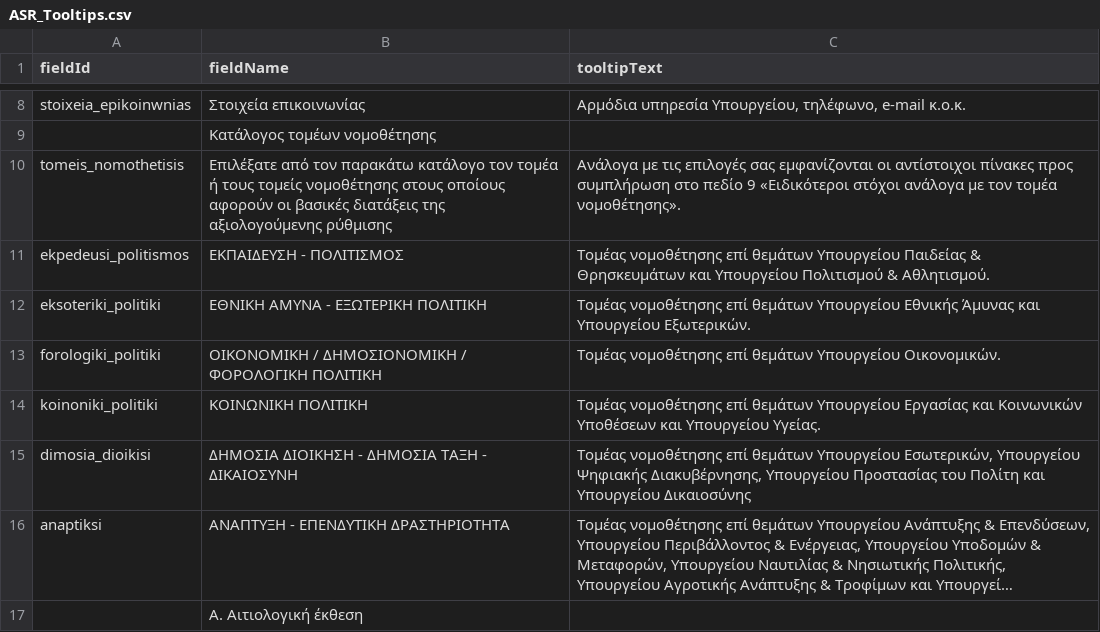
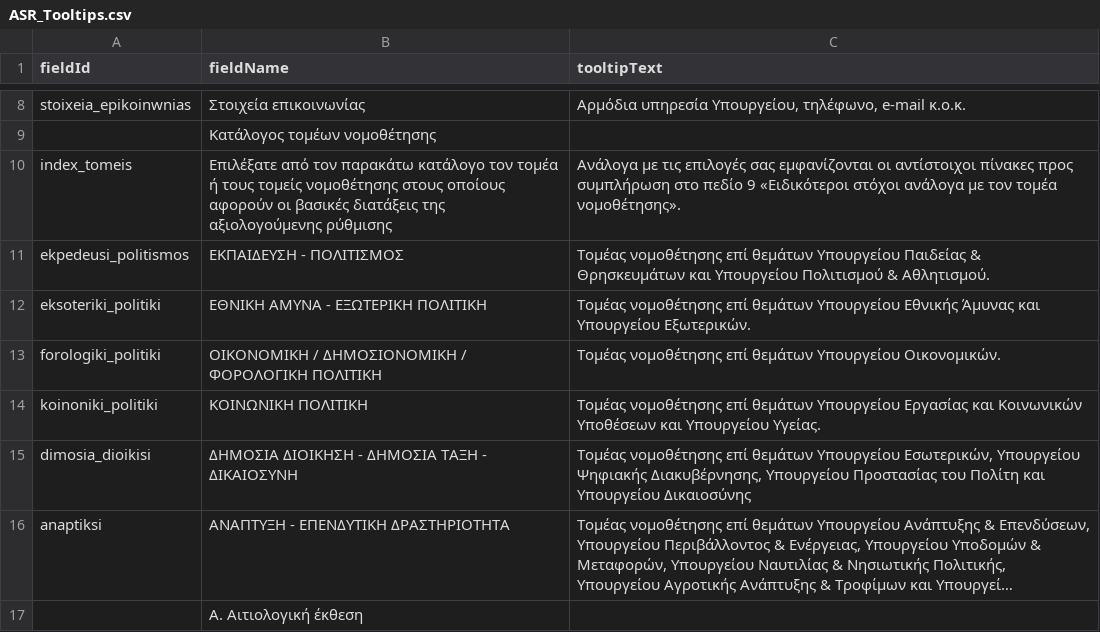
Before and after one commit to grnet/ria, a CSV file: public/csvs/ASR_Tooltips.csv, drawn as a sheet; only a part is shown, gaps mark what is left out; long unchanged cells end in ….

```diff
--- a/public/csvs/ASR_Tooltips.csv
+++ b/public/csvs/ASR_Tooltips.csv
@@ -9,3 +9,3 @@ stoixeia_epikoinwnias,Στοιχεία επικοινωνίας,"Αρμόδια
 ,Κατάλογος τομέων νομοθέτησης,
-tomeis_nomothetisis,Επιλέξατε από τον παρακάτω κατάλογο τον τομέα ή τους τομείς νομοθέτησης στους οποίους αφορούν οι βασικές διατάξεις της αξιολογούμενης ρύθμισης,Ανάλογα με τις επιλογές σας εμφανίζονται οι αντίστοιχοι πίνακες προς συμπλήρωση στο πεδίο 9 «Ειδικότεροι στόχοι ανάλογα με τον τομέα νομοθέτησης».
+index_tomeis,Επιλέξατε από τον παρακάτω κατάλογο τον τομέα ή τους τομείς νομοθέτησης στους οποίους αφορούν οι βασικές διατάξεις της αξιολογούμενης ρύθμισης,Ανάλογα με τις επιλογές σας εμφανίζονται οι αντίστοιχοι πίνακες προς συμπλήρωση στο πεδίο 9 «Ειδικότεροι στόχοι ανάλογα με τον τομέα νομοθέτησης».
 ekpedeusi_politismos,ΕΚΠΑΙΔΕΥΣΗ - ΠΟΛΙΤΙΣΜΟΣ,Τομέας νομοθέτησης επί θεμάτων Υπουργείου Παιδείας & Θρησκευμάτων και Υπουργείου Πολιτισμού & Αθλητισμού.
```
Also changed, not shown: 9 other files.
